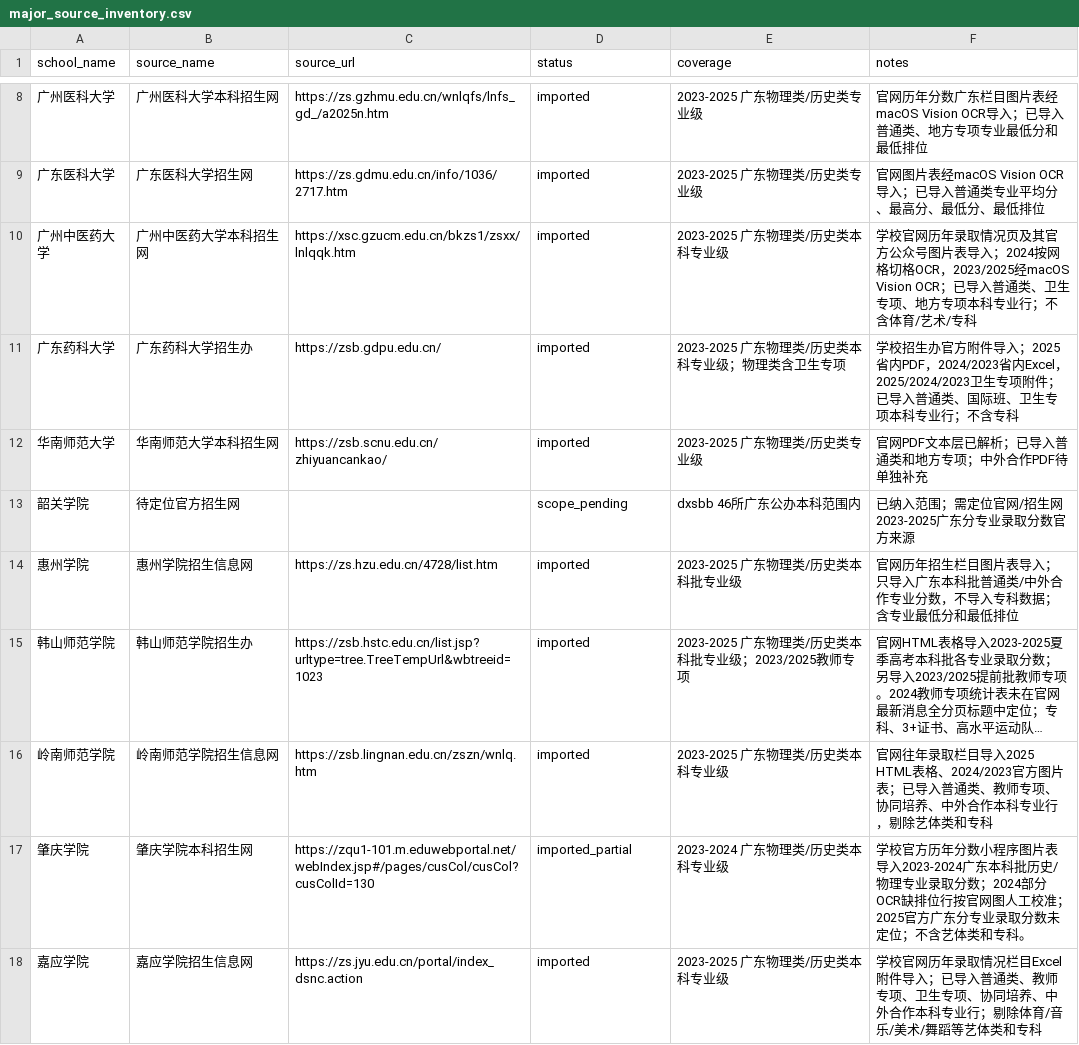
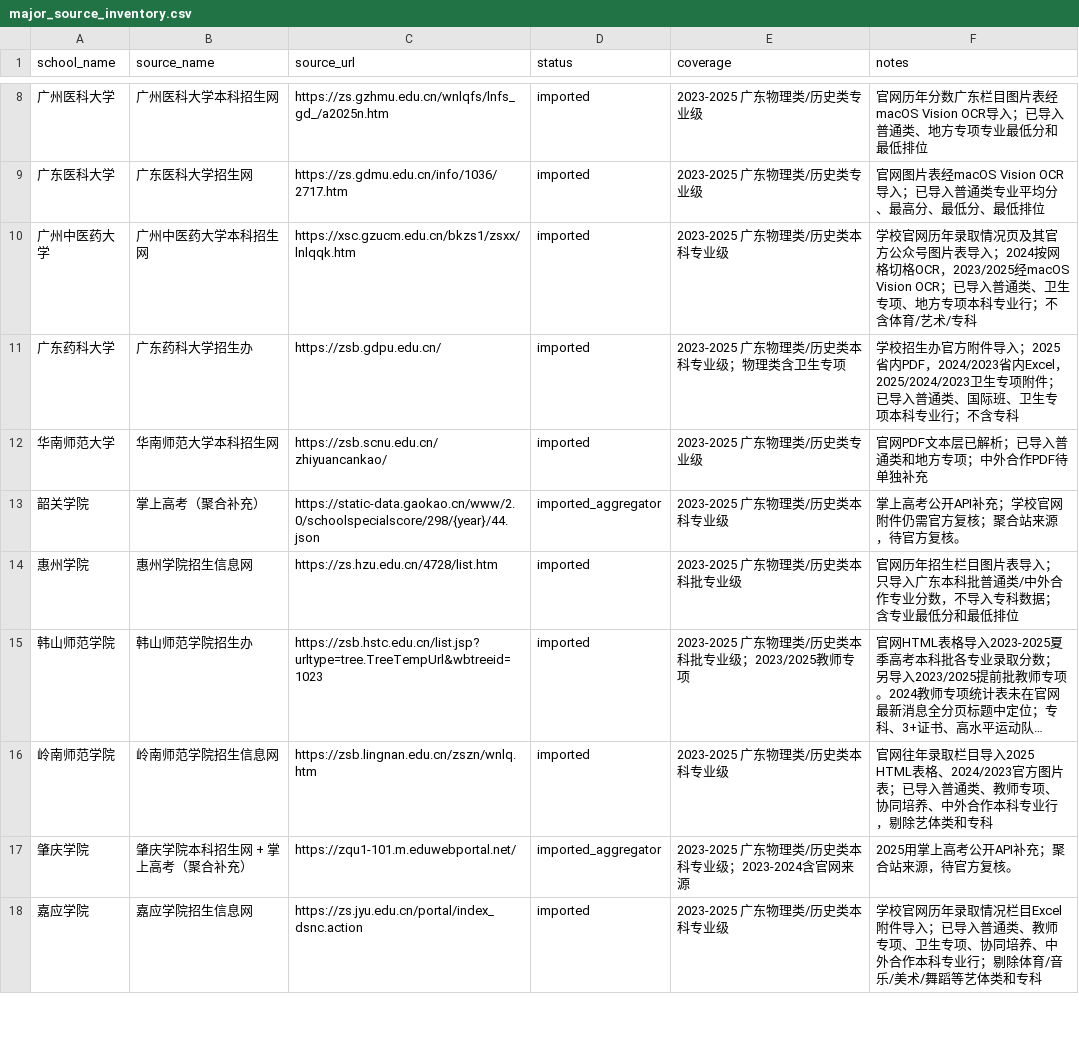
Before and after one commit to weixunkkkkk/gaokao-volunteer-advisor, a CSV file: assets/source-discovery/guangdong/major_source_inventory.csv, drawn as a sheet; only a part is shown, gaps mark what is left out; long unchanged cells end in …; the diff covers the shown part only.

```diff
--- a/assets/source-discovery/guangdong/major_source_inventory.csv
+++ b/assets/source-discovery/guangdong/major_source_inventory.csv
@@ -12,3 +12,3 @@ school_name,source_name,source_url,status,coverage,notes
 华南师范大学,华南师范大学本科招生网,https://zsb.scnu.edu.cn/zhiyuancankao/,imported,2023-2025 广东物理类/历史类专业级,官网PDF文本层已解析；已导入普通类和地方专项；中外合作PDF待单独补充
-韶关学院,待定位官方招生网,,scope_pending,dxsbb 46所广东公办本科范围内,已纳入范围；需定位官网/招生网2023-2025广东分专业录取分数官方来源
+韶关学院,掌上高考（聚合补充）,https://static-data.gaokao.cn/www/2.0/schoolspecialscore/298/{year}/44.json,imported_aggregator,2023-2025 广东物理类/历史类本科专业级,掌上高考公开API补充；学校官网附件仍需官方复核；聚合站来源，待官方复核。
 惠州学院,惠州学院招生信息网,https://zs.hzu.edu.cn/4728/list.htm,imported,2023-2025 广东物理类/历史类本科批专业级,官网历年招生栏目图片表导入；只导入广东本科批普通类/中外合作专业分数，不导入专科数据；含专业最低分和最低排位
@@ -16,3 +16,3 @@ school_name,source_name,source_url,status,coverage,notes
 岭南师范学院,岭南师范学院招生信息网,https://zsb.lingnan.edu.cn/zszn/wnlq.htm,imported,2023-2025 广东物理类/历史类本科专业级,官网往年录取栏目导入2025 HTML表格、2024/2023官方图片表；已导入普通类、教师专项、协同培养、中外合作本科专业行，剔除艺体类和专科
-肇庆学院,肇庆学院本科招生网,https://zqu1-101.m.eduwebportal.net/webIndex.jsp#/pages/cusCol/cusCol?cusColId=130,imported_partial,2023-2024 广东物理类/历史类本科专业级,学校官方历年分数小程序图片表导入2023-2024广东本科批历史/物理专业录取分数；2024部分OCR缺排位行按官网图人工校准；2025官方广东分专业录取分数未定位；不含艺体类和专科。
+肇庆学院,肇庆学院本科招生网 + 掌上高考（聚合补充）,https://zqu1-101.m.eduwebportal.net/,imported_aggregator,2023-2025 广东物理类/历史类本科专业级；2023-2024含官网来源,2025用掌上高考公开API补充；聚合站来源，待官方复核。
 嘉应学院,嘉应学院招生信息网,https://zs.jyu.edu.cn/portal/index_dsnc.action,imported,2023-2025 广东物理类/历史类本科专业级,学校官网历年录取情况栏目Excel附件导入；已导入普通类、教师专项、卫生专项、协同培养、中外合作本科专业行；剔除体育/音乐/美术/舞蹈等艺体类和专科
```
Also changed, not shown: 83 edited cells elsewhere in this file, assets/pilot-data/guangdong-history/collection_manifest.csv, assets/pilot-data/guangdong-history/source_registry.csv, 22 other files.
